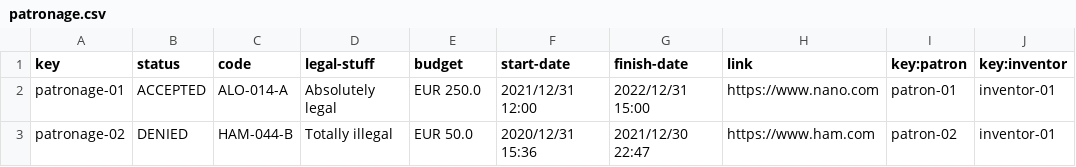
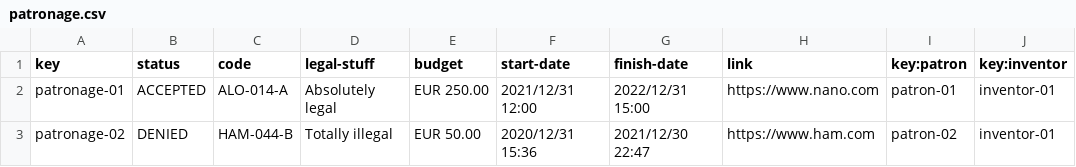
Before and after one commit to Framigdom/Acme-Toolkits, a CSV file: src/main/webapp/WEB-INF/resources/sample-data/patronage.csv, drawn as a sheet.

```diff
--- a/src/main/webapp/WEB-INF/resources/sample-data/patronage.csv
+++ b/src/main/webapp/WEB-INF/resources/sample-data/patronage.csv
@@ -1,3 +1,3 @@
 key,status,code,legal-stuff,budget,start-date,finish-date,link,key:patron,key:inventor
-patronage-01,ACCEPTED,ALO-014-A,Absolutely legal,"EUR 250.0","2021/12/31 12:00","2022/12/31 15:00",https://www.nano.com,patron-01,inventor-01
-patronage-02,DENIED,HAM-044-B,Totally illegal,"EUR 50.0","2020/12/31 15:36","2021/12/30 22:47",https://www.ham.com,patron-02,inventor-01
+patronage-01,ACCEPTED,ALO-014-A,Absolutely legal,"EUR 250.00","2021/12/31 12:00","2022/12/31 15:00",https://www.nano.com,patron-01,inventor-01
+patronage-02,DENIED,HAM-044-B,Totally illegal,"EUR 50.00","2020/12/31 15:36","2021/12/30 22:47",https://www.ham.com,patron-02,inventor-01
```
Also changed, not shown: 5 other files.
